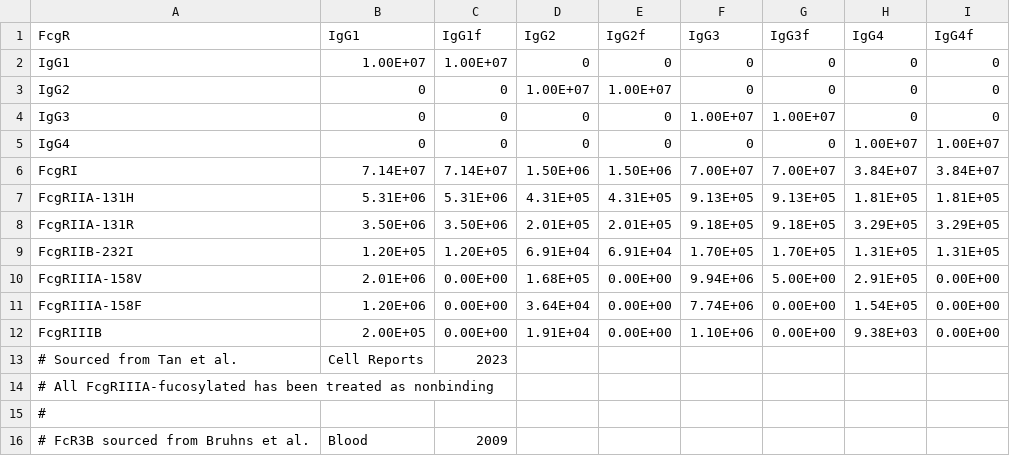
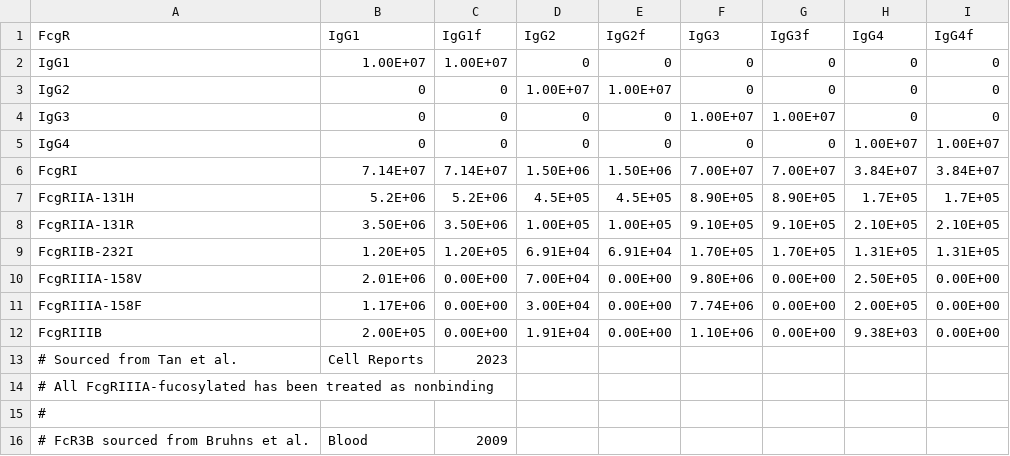
Before and after one commit to meyer-lab/mechanismSerology, a CSV file: maserol/data/human-affinities.csv, drawn as a sheet.

```diff
--- a/maserol/data/human-affinities.csv
+++ b/maserol/data/human-affinities.csv
@@ -6,7 +6,7 @@ IgG4,0,0,0,0,0,0,1.00E+07,1.00E+07
 FcgRI,7.14E+07,7.14E+07,1.50E+06,1.50E+06,7.00E+07,7.00E+07,3.84E+07,3.84E+07
-FcgRIIA-131H,5.31E+06,5.31E+06,4.31E+05,4.31E+05,9.13E+05,9.13E+05,1.81E+05,1.81E+05
-FcgRIIA-131R,3.50E+06,3.50E+06,2.01E+05,2.01E+05,9.18E+05,9.18E+05,3.29E+05,3.29E+05
+FcgRIIA-131H,5.2E+06,5.2E+06,4.5E+05,4.5E+05,8.90E+05,8.90E+05,1.7E+05,1.7E+05
+FcgRIIA-131R,3.50E+06,3.50E+06,1.00E+05,1.00E+05,9.10E+05,9.10E+05,2.10E+05,2.10E+05
 FcgRIIB-232I,1.20E+05,1.20E+05,6.91E+04,6.91E+04,1.70E+05,1.70E+05,1.31E+05,1.31E+05
-FcgRIIIA-158V,2.01E+06,0.00E+00,1.68E+05,0.00E+00,9.94E+06,5.00E+00,2.91E+05,0.00E+00
-FcgRIIIA-158F,1.20E+06,0.00E+00,3.64E+04,0.00E+00,7.74E+06,0.00E+00,1.54E+05,0.00E+00
+FcgRIIIA-158V,2.01E+06,0.00E+00,7.00E+04,0.00E+00,9.80E+06,0.00E+00,2.50E+05,0.00E+00
+FcgRIIIA-158F,1.17E+06,0.00E+00,3.00E+04,0.00E+00,7.74E+06,0.00E+00,2.00E+05,0.00E+00
 FcgRIIIB,2.00E+05,0.00E+00,1.91E+04,0.00E+00,1.10E+06,0.00E+00,9.38E+03,0.00E+00
```
Also changed, not shown: 29 other files.
